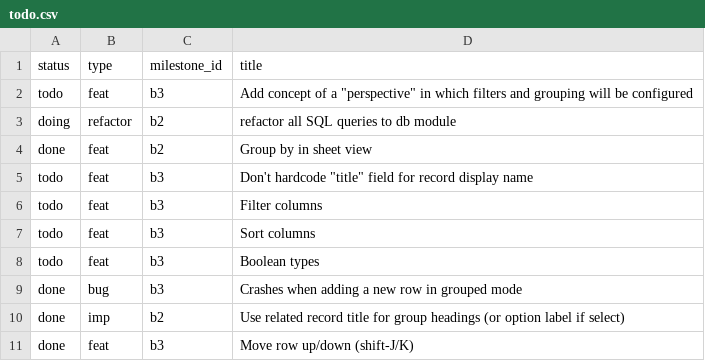
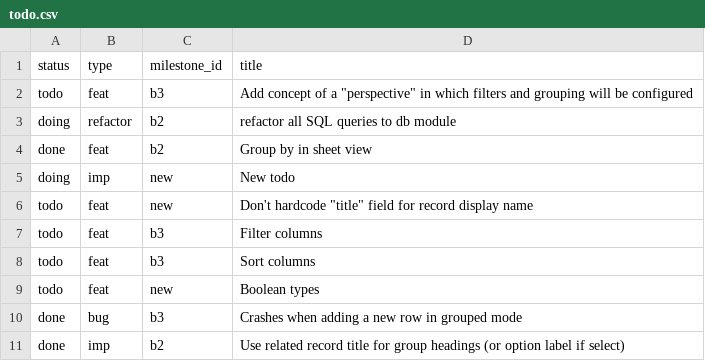
Before and after one commit to jordwest/flatlite, a CSV file: docs/todo.csv, drawn as a sheet; only a part is shown; the shorter side is filled out with more unchanged rows.

```diff
--- a/docs/todo.csv
+++ b/docs/todo.csv
@@ -4,6 +4,7 @@ doing,refactor,b2,refactor all SQL queries to db module
 done,feat,b2,Group by in sheet view
-todo,feat,b3,"Don't hardcode ""title"" field for record display name"
+doing,imp,new,New todo
+todo,feat,new,"Don't hardcode ""title"" field for record display name"
 todo,feat,b3,Filter columns
 todo,feat,b3,Sort columns
-todo,feat,b3,Boolean types
+todo,feat,new,Boolean types
 done,bug,b3,Crashes when adding a new row in grouped mode
```
Also changed, not shown: 2 other files.
